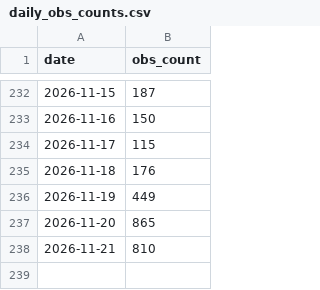
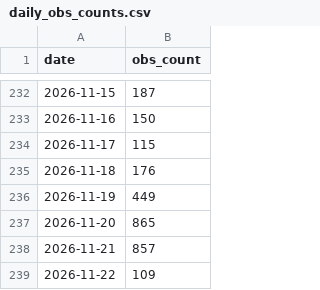
Before and after one commit to halltony/lothianbirds, a CSV file: docs/daily_obs_counts.csv, drawn as a sheet; only a part is shown, gaps mark what is left out.

```diff
--- a/docs/daily_obs_counts.csv
+++ b/docs/daily_obs_counts.csv
@@ -237,2 +237,3 @@ date,obs_count
 2026-11-20,865
-2026-11-21,810
+2026-11-21,857
+2026-11-22,109
```
Also changed, not shown: docs/monthly_obs_counts.csv, 6 other files.
